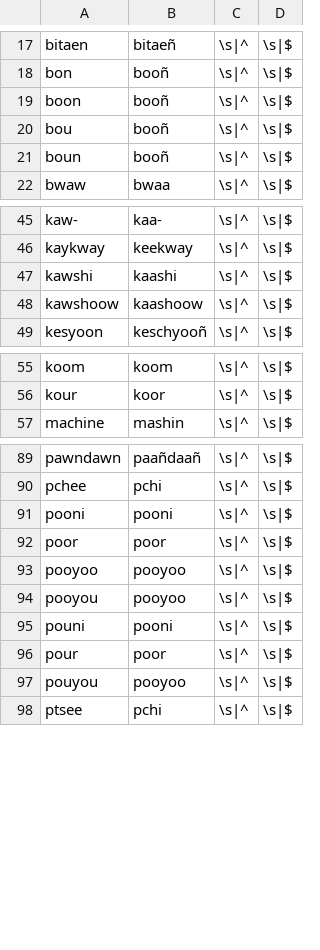
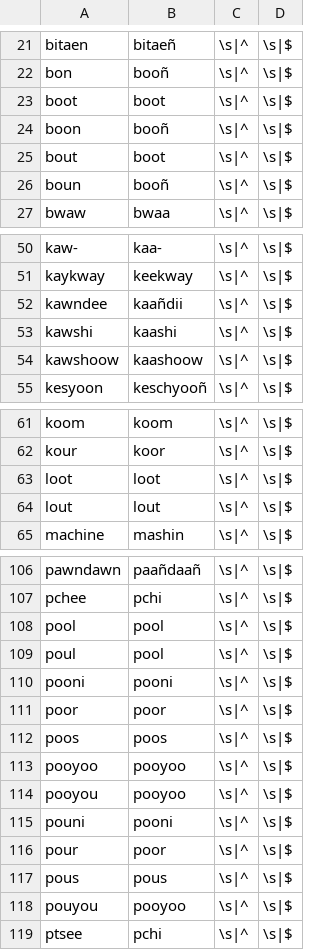
Before and after one commit to p2wilrc/g2p, a CSV file: g2p/mappings/langs/crg/crg-tmd-to-dv-words.csv, drawn as a sheet; only a part is shown, gaps mark what is left out; the diff covers the shown part only.

```diff
--- a/g2p/mappings/langs/crg/crg-tmd-to-dv-words.csv
+++ b/g2p/mappings/langs/crg/crg-tmd-to-dv-words.csv
@@ -18,4 +22,5 @@ bitaen,bitaeñ,\s|^,\s|$
 bon,booñ,\s|^,\s|$
+boot,boot,\s|^,\s|$
 boon,booñ,\s|^,\s|$
-bou,booñ,\s|^,\s|$
+bout,boot,\s|^,\s|$
 boun,booñ,\s|^,\s|$
@@ -46,2 +51,3 @@ kaw-,kaa-,\s|^,\s|$
 kaykway,keekway,\s|^,\s|$
+kawndee,kaañdii,\s|^,\s|$
 kawshi,kaashi,\s|^,\s|$
@@ -56,2 +62,4 @@ koom,koom,\s|^,\s|$
 kour,koor,\s|^,\s|$
+loot,loot,\s|^,\s|$
+lout,lout,\s|^,\s|$
 machine,mashin,\s|^,\s|$
@@ -90,4 +107,7 @@ pawndawn,paañdaañ,\s|^,\s|$
 pchee,pchi,\s|^,\s|$
+pool,pool,\s|^,\s|$
+poul,pool,\s|^,\s|$
 pooni,pooni,\s|^,\s|$
 poor,poor,\s|^,\s|$
+poos,poos,\s|^,\s|$
 pooyoo,pooyoo,\s|^,\s|$
@@ -96,2 +116,3 @@ pouni,pooni,\s|^,\s|$
 pour,poor,\s|^,\s|$
+pous,pous,\s|^,\s|$
 pouyou,pooyoo,\s|^,\s|$
```
Also changed, not shown: 14 added rows and 1 edited cell elsewhere in this file, g2p/mappings/langs/crg/crg-tmd-to-dv.csv.
